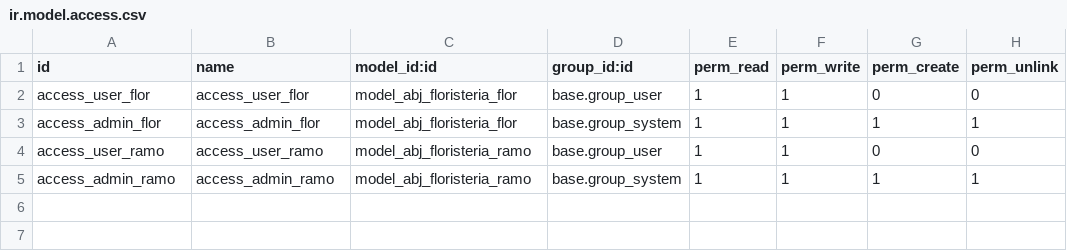
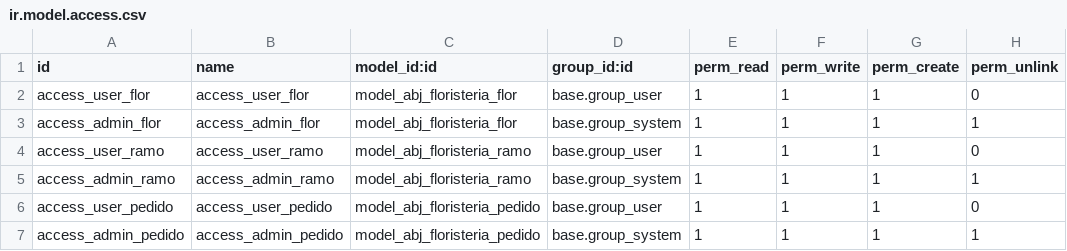
Before and after one commit to beniiapuntesDAM/SGE-odoo-devV-05, a CSV file: odoo/addons/abj_floristeria/security/ir.model.access.csv, drawn as a sheet.

Commit message:
Añadidos Clientes y Pedidos

```diff
--- a/odoo/addons/abj_floristeria/security/ir.model.access.csv
+++ b/odoo/addons/abj_floristeria/security/ir.model.access.csv
@@ -1,5 +1,7 @@
 id,name,model_id:id,group_id:id,perm_read,perm_write,perm_create,perm_unlink
-access_user_flor,access_user_flor,model_abj_floristeria_flor,base.group_user,1,1,0,0
+access_user_flor,access_user_flor,model_abj_floristeria_flor,base.group_user,1,1,1,0
 access_admin_flor,access_admin_flor,model_abj_floristeria_flor,base.group_system,1,1,1,1
-access_user_ramo,access_user_ramo,model_abj_floristeria_ramo,base.group_user,1,1,0,0
+access_user_ramo,access_user_ramo,model_abj_floristeria_ramo,base.group_user,1,1,1,0
 access_admin_ramo,access_admin_ramo,model_abj_floristeria_ramo,base.group_system,1,1,1,1
+access_user_pedido,access_user_pedido,model_abj_floristeria_pedido,base.group_user,1,1,1,0
+access_admin_pedido,access_admin_pedido,model_abj_floristeria_pedido,base.group_system,1,1,1,1
```
Also changed, not shown: 17 other files.
